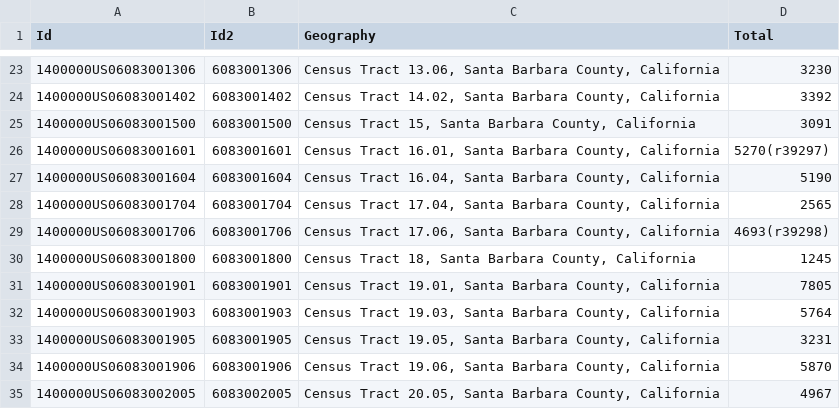
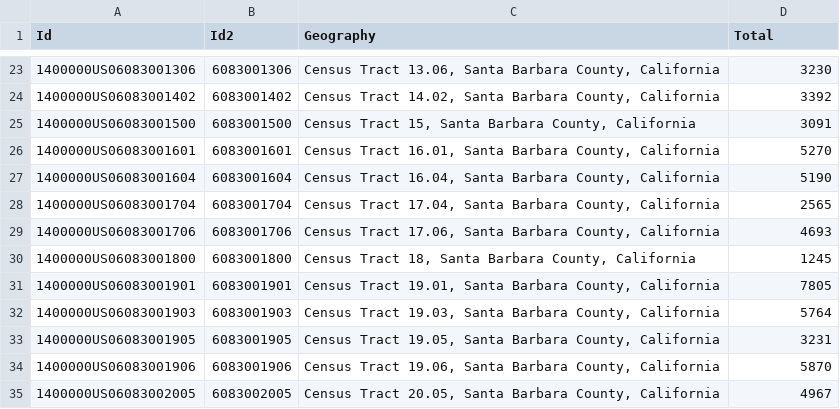
Before and after one commit to gorchels/ESM224, a CSV file: DEC_10_SF1_P1_with_ann.csv, drawn as a sheet; only a part is shown, gaps mark what is left out.

```diff
--- a/DEC_10_SF1_P1_with_ann.csv
+++ b/DEC_10_SF1_P1_with_ann.csv
@@ -25,6 +25,6 @@ Id,Id2,Geography,Total
 1400000US06083001500,6083001500,"Census Tract 15, Santa Barbara County, California",3091
-1400000US06083001601,6083001601,"Census Tract 16.01, Santa Barbara County, California",5270(r39297)
+1400000US06083001601,6083001601,"Census Tract 16.01, Santa Barbara County, California",5270
 1400000US06083001604,6083001604,"Census Tract 16.04, Santa Barbara County, California",5190
 1400000US06083001704,6083001704,"Census Tract 17.04, Santa Barbara County, California",2565
-1400000US06083001706,6083001706,"Census Tract 17.06, Santa Barbara County, California",4693(r39298)
+1400000US06083001706,6083001706,"Census Tract 17.06, Santa Barbara County, California",4693
 1400000US06083001800,6083001800,"Census Tract 18, Santa Barbara County, California",1245
```
Also changed, not shown: DEC_00_SF1_H010_with_ann.csv, 3 other files.
